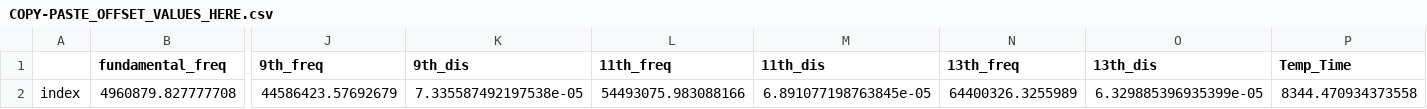
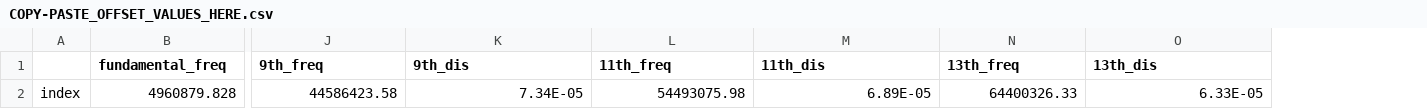
Before and after one commit to b-pardi/pyQCM, a CSV file: offset_data/COPY-PASTE_OFFSET_VALUES_HERE.csv, drawn as a sheet; only a part is shown, gaps mark what is left out; removed rows and columns are numbered as before the commit, all else as after; rows hold the shown columns only; the diff names each change by its address in the sheet, - before the commit and + after, or states it on an @@ line.

Commit message:
adjusted calib window func to adjust for qcmi offset calcs file saving

```diff
--- a/offset_data/COPY-PASTE_OFFSET_VALUES_HERE.csv
+++ b/offset_data/COPY-PASTE_OFFSET_VALUES_HERE.csv
-column P (Temp_Time), empty
-row 2: index | 4960879.827777708 | 44586423.57692679 | 7.335587492197538e-05 | 54493075.983088166 | 6.891077198763845e-05 | 64400326.3255989 | 6.329885396935399e-05 | 8344.470934373558
+row 2: index | 4960879.828 | 44586423.58 | 7.34E-05 | 54493075.98 | 6.89E-05 | 64400326.33 | 6.33E-05
```
Also changed, not shown: 4 other files.
